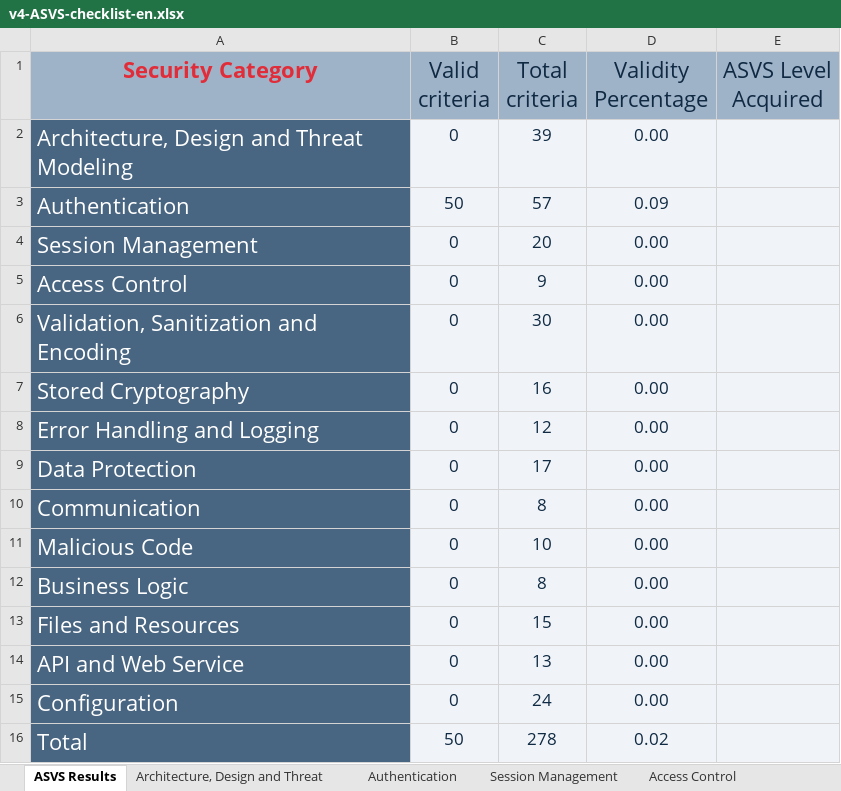
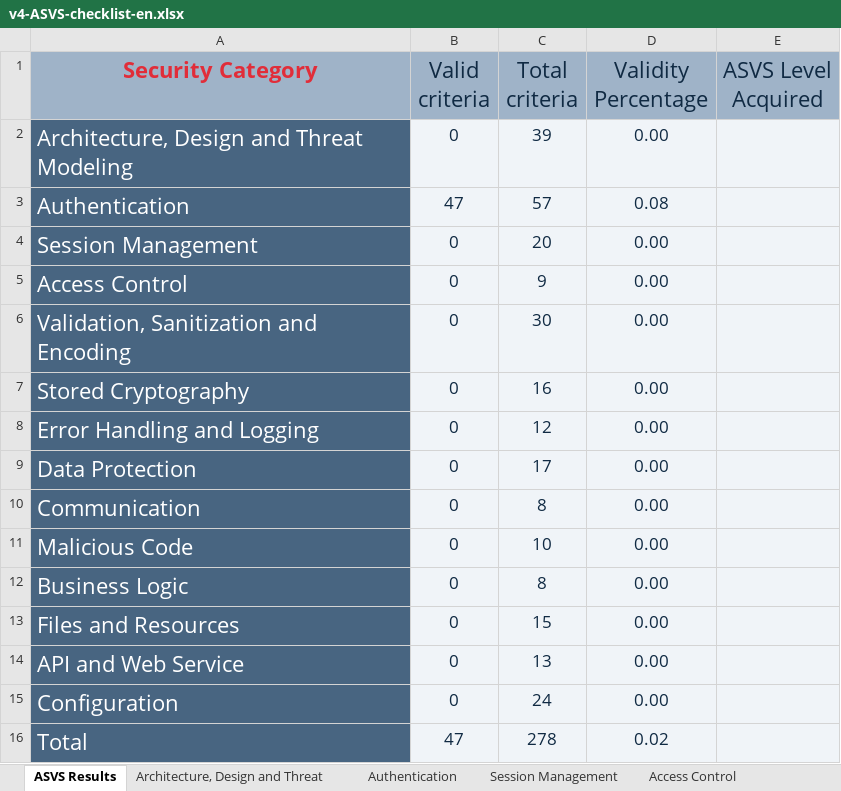
Before and after one commit to padrinoski/desofs2024_M1C_1, an Excel workbook: v4-ASVS-checklist-en.xlsx, sheet ASVS Results, drawn as a sheet; values as stored, in another font and other column widths than the file's, no borders; charts and pictures not drawn; the diff names each change by its address in the sheet, - before the commit and + after, or states it on an @@ line.

```diff
--- a/v4-ASVS-checklist-en.xlsx (sheet ASVS Results)
+++ b/v4-ASVS-checklist-en.xlsx (sheet ASVS Results)
-B3 (Valid criteria): 50
+B3 (Valid criteria): 47
-D3 (Validity Percentage): 0.09
+D3 (Validity Percentage): 0.08
-B16 (Valid criteria): 50
+B16 (Valid criteria): 47
```
Also changed, not shown: sheet Authentication, charts or pictures, 1 other file.
